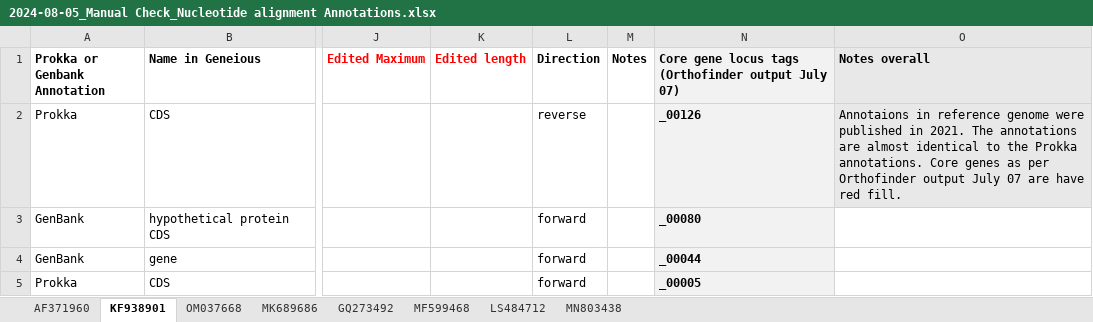
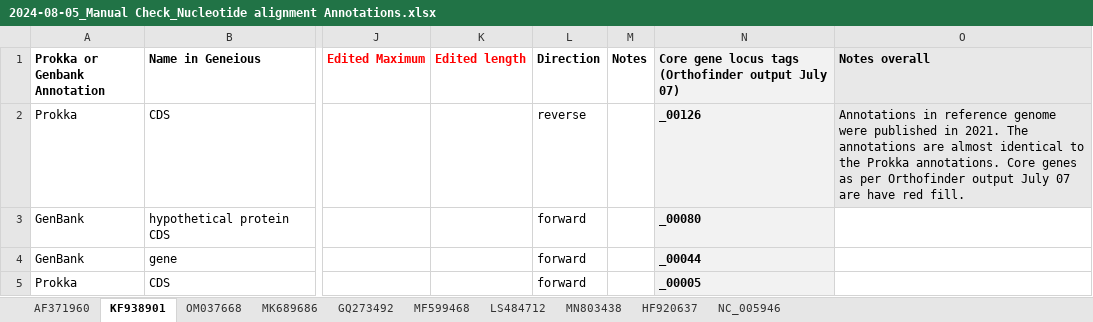
Before and after one commit to PollyHannah/Phylogenomic-study, an Excel workbook: prokka_outputs/Manually checked annotation summary/2024-08-05_Manual Check_Nucleotide alignment Annotations.xlsx, sheet KF938901, drawn as a sheet; only a part is shown, gaps mark what is left out; values as stored, in another font and other column widths than the file's, no borders; conditional formats not drawn; the diff names each change by its address in the sheet, - before the commit and + after, or states it on an @@ line.

Commit message:
Annotation check (manual) now completed for 3 additional genomes.

```diff
--- a/prokka_outputs/Manually checked annotation summary/2024-08-05_Manual Check_Nucleotide alignment Annotations.xlsx (sheet KF938901)
+++ b/prokka_outputs/Manually checked annotation summary/2024-08-05_Manual Check_Nucleotide alignment Annotations.xlsx (sheet KF938901)
+sheet tab: HF920637
+sheet tab: NC_005946
-O2 (Notes overall): Annotaions in reference…
+O2 (Notes overall): Annotations in reference…
```
Also changed, not shown: sheet MF599468, sheet AF371960, sheet MN803438, 2024_Orthofinder Results/Results_Jul07/Orthogroups/Orthogroups_adapted for analysis and columns rearranged_20240807.xlsx.
